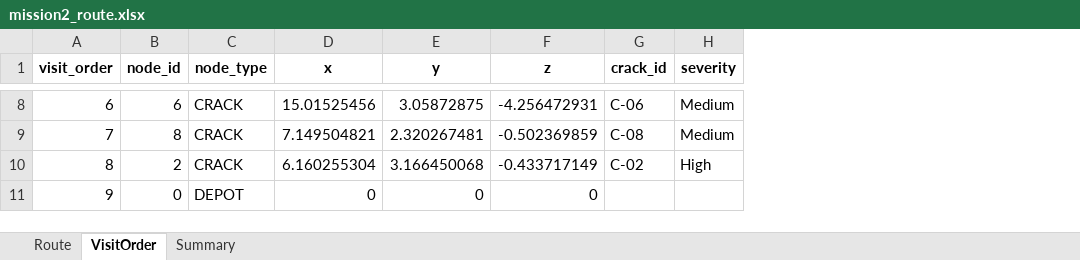
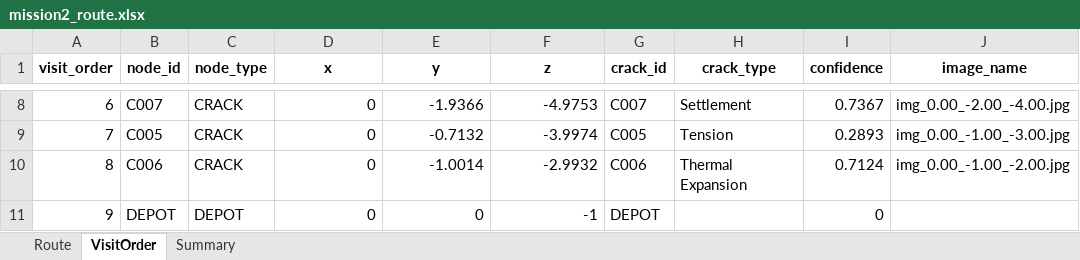
Before and after one commit to MohammedAldahash/Senior-Project-missions, an Excel workbook: mission2_route.xlsx, sheet VisitOrder, drawn as a sheet; only a part is shown, gaps mark what is left out; values as stored, in another font and other column widths than the file's, no borders; removed rows and columns are numbered as before the commit, all else as after; the diff covers the shown part only; the diff names each change by its address in the sheet, - before the commit and + after, or states it on an @@ line.

```diff
--- a/mission2_route.xlsx (sheet VisitOrder)
+++ b/mission2_route.xlsx (sheet VisitOrder)
-column H (severity), rows 8-10: Medium | Medium | High
+column H (crack_type), rows 8-10: Settlement | Tension | Thermal Expansion
+column I (confidence), rows 8-11: 0.7367 | 0.2893 | 0.7124 | 0
+column J (image_name), rows 8-10: img_0.00_-2.00_-4.00.jpg | img_0.00_-1.00_-3.00.jpg | img_0.00_-1.00_-2.00.jpg
-B8 (node_id): 6
+B8 (node_id): C007
-D8 (x): 15.01525456
+D8 (x): 0
-E8 (y): 3.05872875
+E8 (y): -1.9366
-F8 (z): -4.256472931
+F8 (z): -4.9753
-G8 (crack_id): C-06
+G8 (crack_id): C007
-B9 (node_id): 8
+B9 (node_id): C005
-D9 (x): 7.149504821
+D9 (x): 0
-E9 (y): 2.320267481
+E9 (y): -0.7132
-F9 (z): -0.502369859
+F9 (z): -3.9974
-G9 (crack_id): C-08
+G9 (crack_id): C005
-B10 (node_id): 2
+B10 (node_id): C006
-D10 (x): 6.160255304
+D10 (x): 0
-E10 (y): 3.166450068
+E10 (y): -1.0014
-F10 (z): -0.433717149
+F10 (z): -2.9932
-G10 (crack_id): C-02
+G10 (crack_id): C006
-B11 (node_id): 0
+B11 (node_id): DEPOT
-F11 (z): 0
+F11 (z): -1
-G11 (crack_id): (empty)
+G11 (crack_id): DEPOT
```
Also changed, not shown: 28 edited cells elsewhere in this sheet, sheet Route, sheet Summary, 4 other files.
